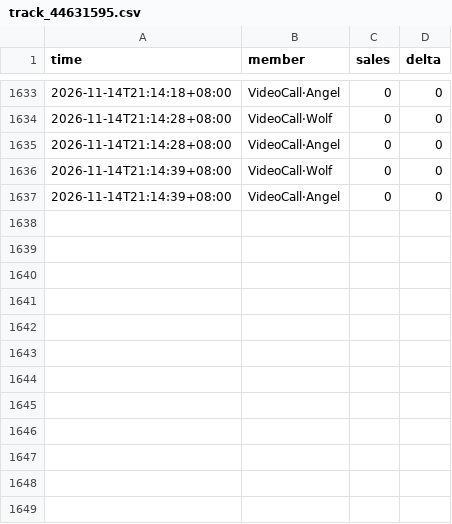
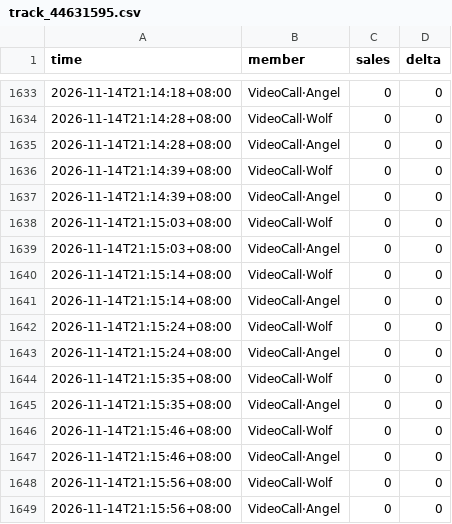
Before and after one commit to tzzz006/ktown4u-fansign-tracker, a CSV file: data/track_44631595.csv, drawn as a sheet; only a part is shown, gaps mark what is left out; the diff names each change by its address in the sheet, - before the commit and + after, or states it on an @@ line.

```diff
--- a/data/track_44631595.csv
+++ b/data/track_44631595.csv
+row 1638: 2026-11-14T21:15:03+08:00 | VideoCall·Wolf | 0 | 0
+row 1639: 2026-11-14T21:15:03+08:00 | VideoCall·Angel | 0 | 0
+row 1640: 2026-11-14T21:15:14+08:00 | VideoCall·Wolf | 0 | 0
+row 1641: 2026-11-14T21:15:14+08:00 | VideoCall·Angel | 0 | 0
+row 1642: 2026-11-14T21:15:24+08:00 | VideoCall·Wolf | 0 | 0
+row 1643: 2026-11-14T21:15:24+08:00 | VideoCall·Angel | 0 | 0
+row 1644: 2026-11-14T21:15:35+08:00 | VideoCall·Wolf | 0 | 0
+row 1645: 2026-11-14T21:15:35+08:00 | VideoCall·Angel | 0 | 0
+row 1646: 2026-11-14T21:15:46+08:00 | VideoCall·Wolf | 0 | 0
+row 1647: 2026-11-14T21:15:46+08:00 | VideoCall·Angel | 0 | 0
+row 1648: 2026-11-14T21:15:56+08:00 | VideoCall·Wolf | 0 | 0
+row 1649: 2026-11-14T21:15:56+08:00 | VideoCall·Angel | 0 | 0
```
Also changed, not shown: 3 other files.
